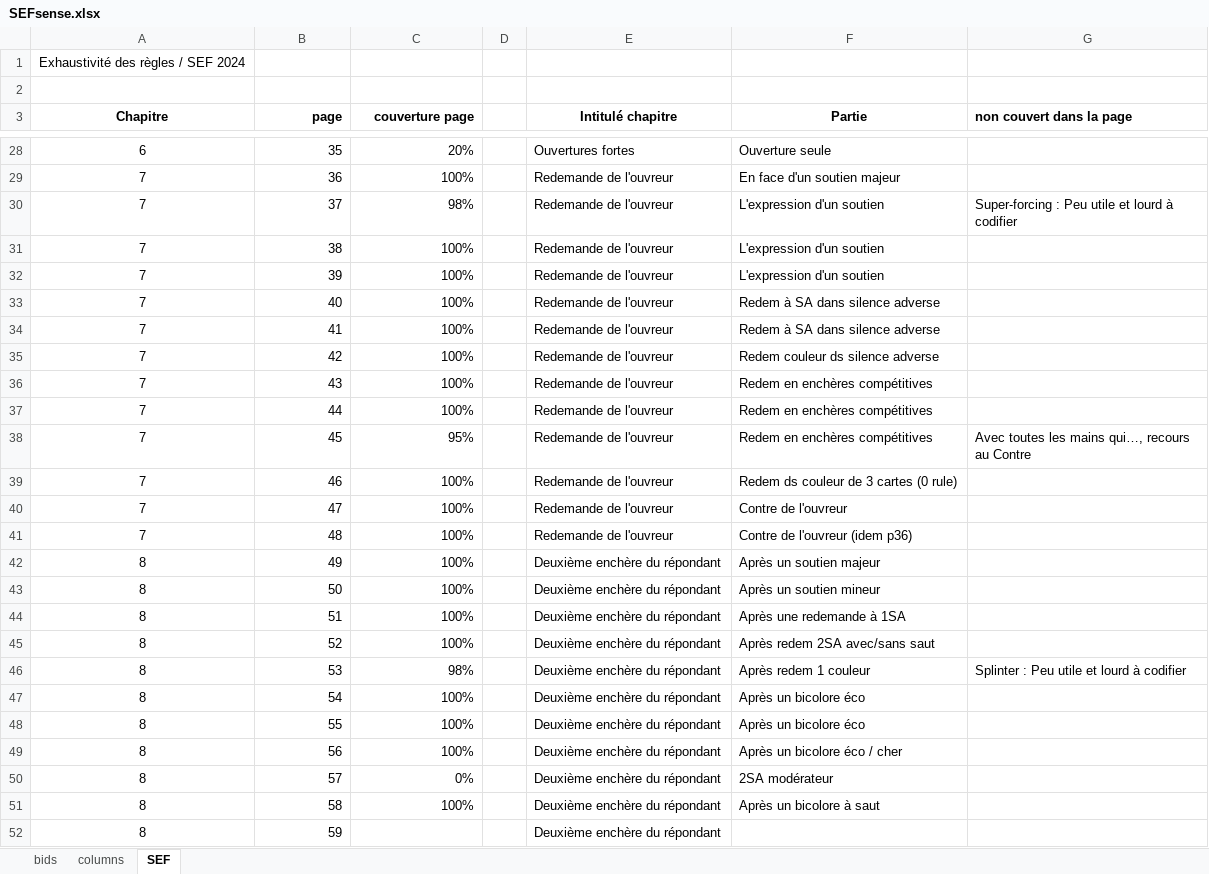
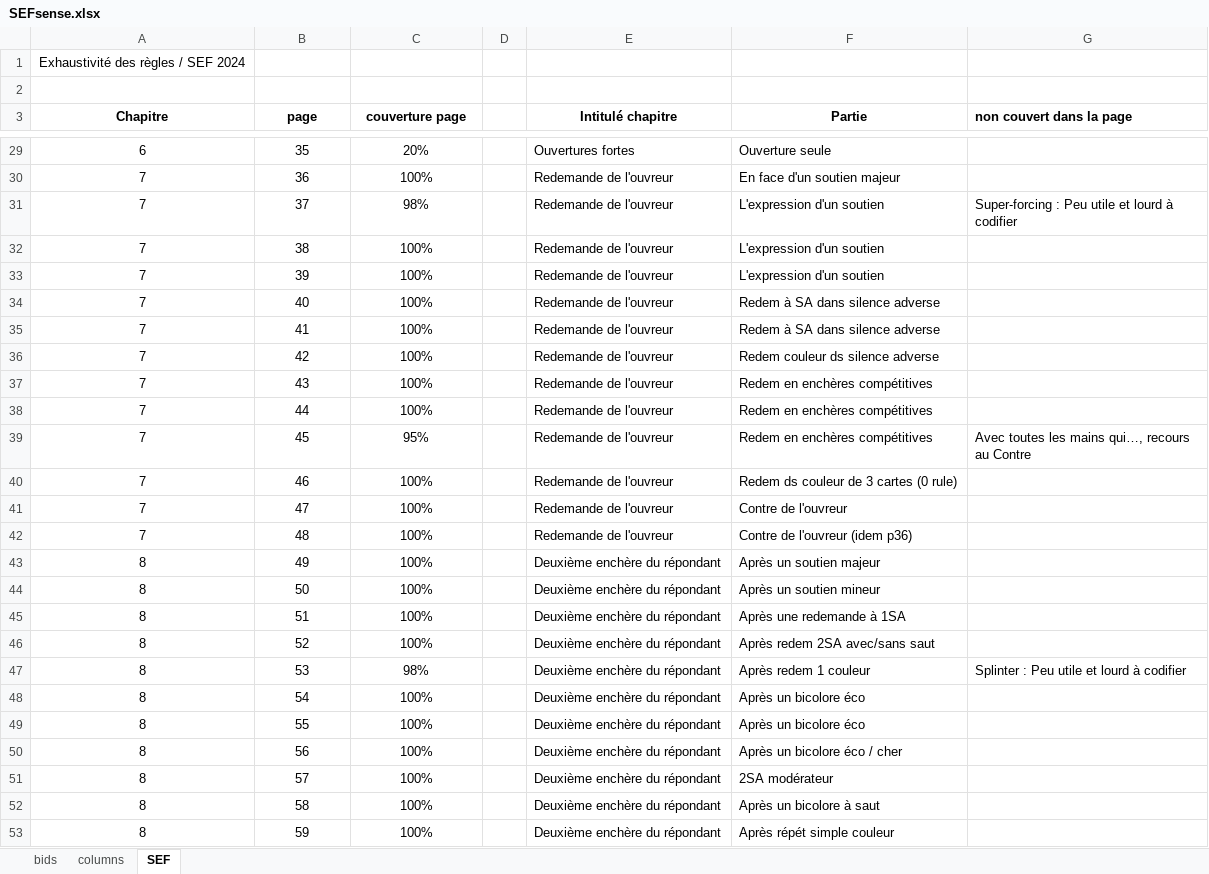
Before and after one commit to thrambert/Bidding, an Excel workbook: assets/SEFsense.xlsx, sheet SEF, drawn as a sheet; only a part is shown, gaps mark what is left out; values as stored, in another font and other column widths than the file's, no borders; addresses are those after the commit; the diff covers the shown part only; the diff names each change by its address in the sheet, - before the commit and + after, or states it on an @@ line.

```diff
--- a/assets/SEFsense.xlsx (sheet SEF)
+++ b/assets/SEFsense.xlsx (sheet SEF)
-B3:C3 alignment: right
+B3:C3 alignment: center
-B29:C52 alignment: right
+B29:C52 alignment: center
-C51 (couverture page): 0%
+C51 (couverture page): 100%
-B53 alignment: right
+B53 alignment: center
-C53 (couverture page): (empty)
+C53 (couverture page): 100%
-F53 (Partie): (empty)
+F53 (Partie): Après répét simple couleur
```
Also changed, not shown: 15 added rows, 18 edited cells and cell formats elsewhere in this sheet, sheet bids, sheet columns, assets/SEFrule.xlsx, 17 other files.
